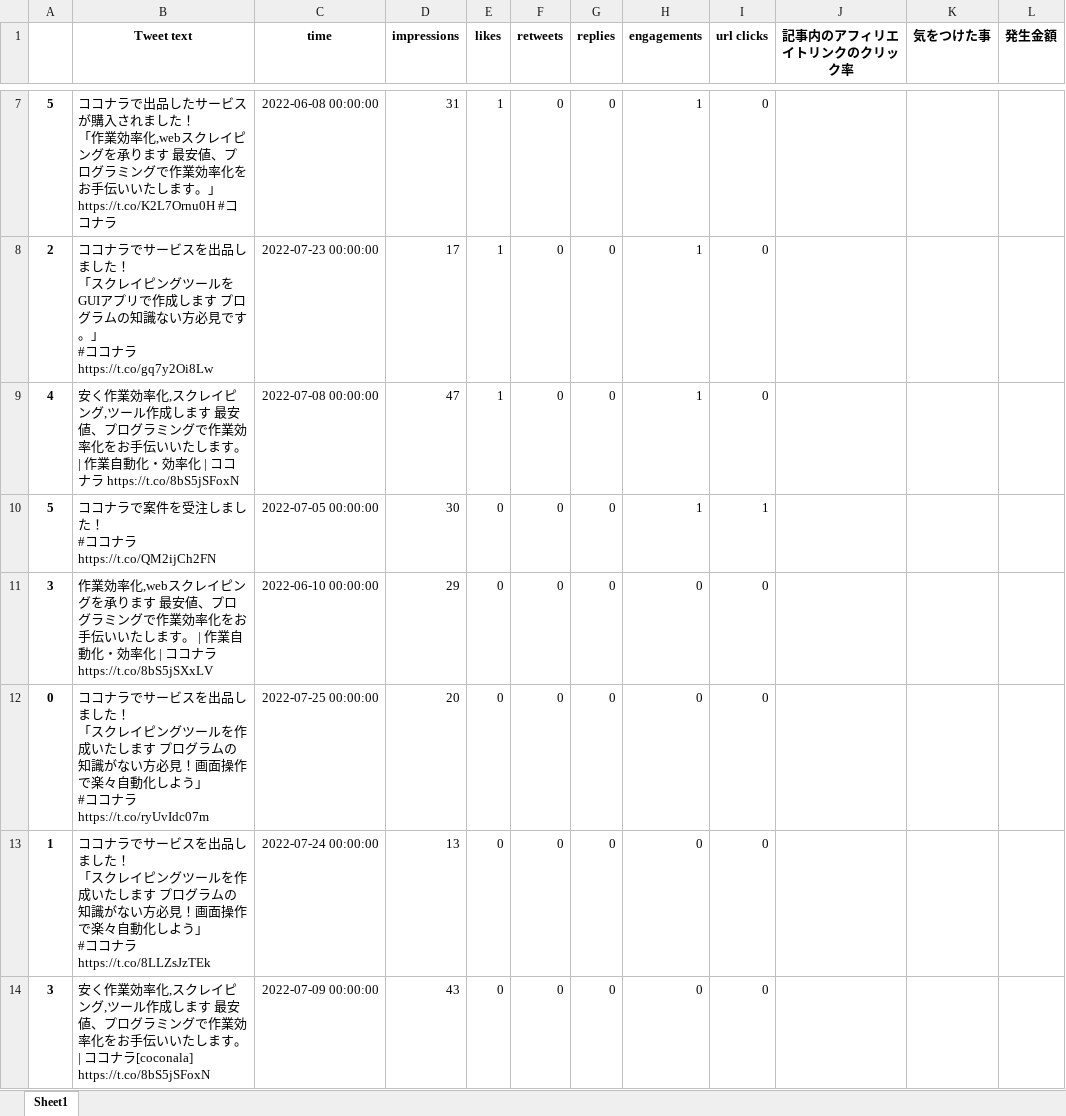
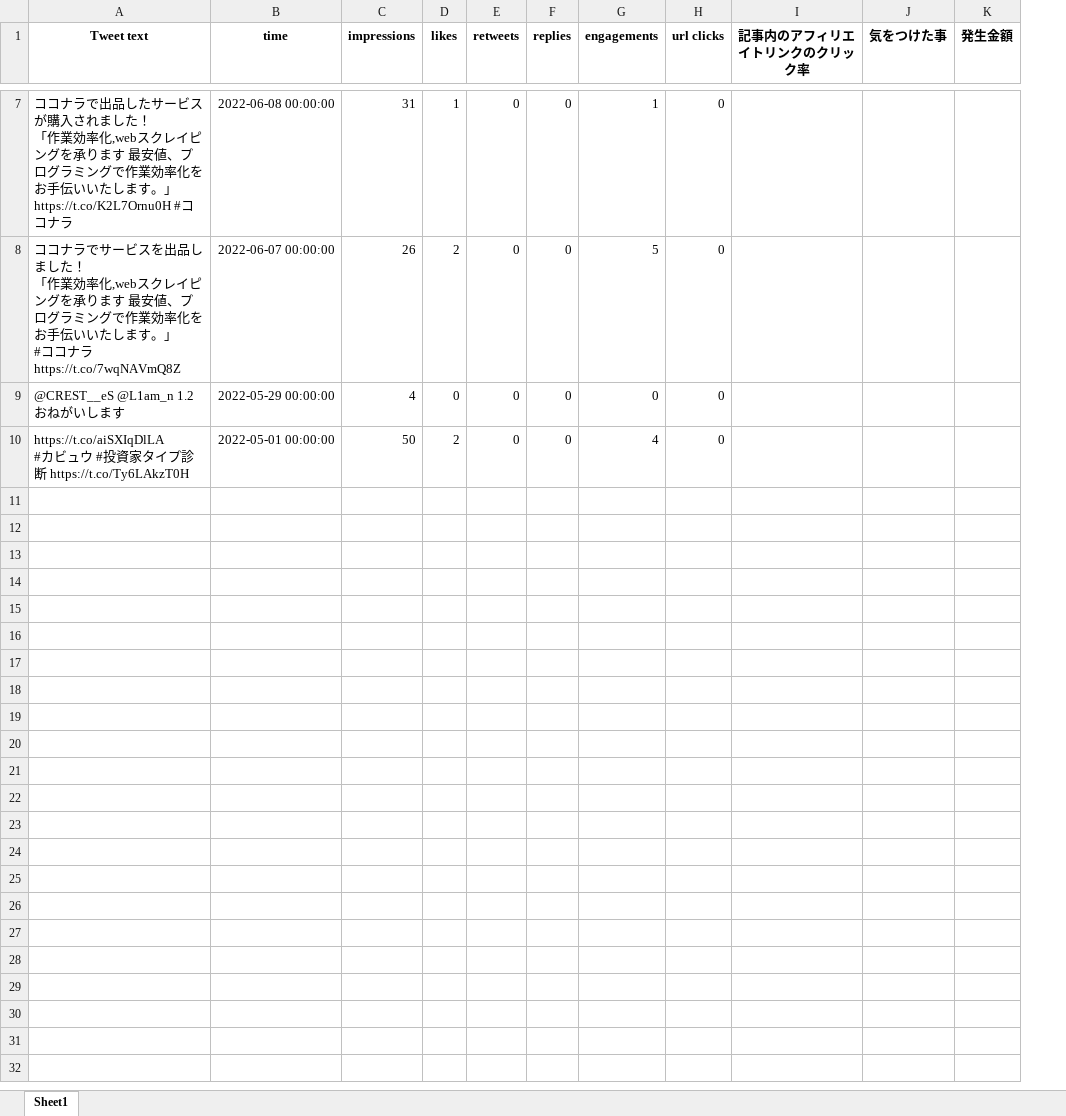
Before and after one commit to tktktakatsuka/PythonTools, an Excel workbook: twitter/out.xlsx, sheet Sheet1, drawn as a sheet; only a part is shown, gaps mark what is left out; values as stored, in another font and other column widths than the file's, no borders; removed rows and columns are numbered as before the commit, all else as after; ↵ is a line break in a cell; the diff covers the shown part only; the diff names each change by its address in the sheet, - before the commit and + after, or states it on an @@ line.

```diff
--- a/twitter/out.xlsx (sheet Sheet1)
+++ b/twitter/out.xlsx (sheet Sheet1)
-column A, row 7: 5; row 12: 0
-row 8: 2 | ココナラでサービスを出品しました！ ↵ 「スクレイピングツールをGUIアプリで作成します プログラムの知識ない方必見です。」 ↵ #ココナラ ↵ https://t.co/gq7y2Oi8Lw | 2022-07-23 00:00:00 | 17 | 1 | 0 | 0 | 1 | 0
-row 9: 4 | 安く作業効率化,スクレイピング,ツール作成します 最安値、プログラミングで作業効率化をお手伝いいたします。 | 作業自動化・効率化 | ココナラ https://t.co/8bS5jSFoxN | 2022-07-08 00:00:00 | 47 | 1 | 0 | 0 | 1 | 0
-row 10: 5 | ココナラで案件を受注しました！ ↵ #ココナラ ↵ https://t.co/QM2ijCh2FN | 2022-07-05 00:00:00 | 30 | 0 | 0 | 0 | 1 | 1
@@ row 11 moved to row 5: 作業効率化,webスクレイピングを承ります 最安値、プログラミングで作業効率化を… @@
@@ row 2 moved to row 8: ココナラでサービスを出品しました！ 「作業効率化,webスクレイピングを承ります… @@
-A9 (Tweet text): ココナラでサービスを出品しました！ ↵ 「スクレイピングツールを作成いたします プログラムの知識がない方必見！画面操作で楽々自動化しよう」 ↵ #ココナラ https://t.co/ryUvIdc07m
+A9 (Tweet text): @CREST__eS @L1am_n 1.2おねがいします
-B9 (time): 2022-07-25 00:00:00
+B9 (time): 2022-05-29 00:00:00
-C9 (impressions): 20
+C9 (impressions): 4
-row 13: 1 | ココナラでサービスを出品しました！ ↵ 「スクレイピングツールを作成いたします プログラムの知識がない方必見！画面操作で楽々自動化しよう」 ↵ #ココナラ ↵ https://t.co/8LLZsJzTEk | 2022-07-24 00:00:00 | 13 | 0 | 0 | 0 | 0 | 0
-row 14: 3 | 安く作業効率化,スクレイピング,ツール作成します 最安値、プログラミングで作業効率化をお手伝いいたします。 | ココナラ[coconala] ↵ https://t.co/8bS5jSFoxN | 2022-07-09 00:00:00 | 43 | 0 | 0 | 0 | 0 | 0
+row 10: https://t.co/aiSXIqDlLA ↵ #カビュウ #投資家タイプ診断 https://t.co/Ty6LAkzT0H | 2022-05-01 00:00:00 | 50 | 2 | 0 | 0 | 4 | 0
```
Also changed, not shown: 2 moved rows elsewhere in this sheet, 1 other file.
